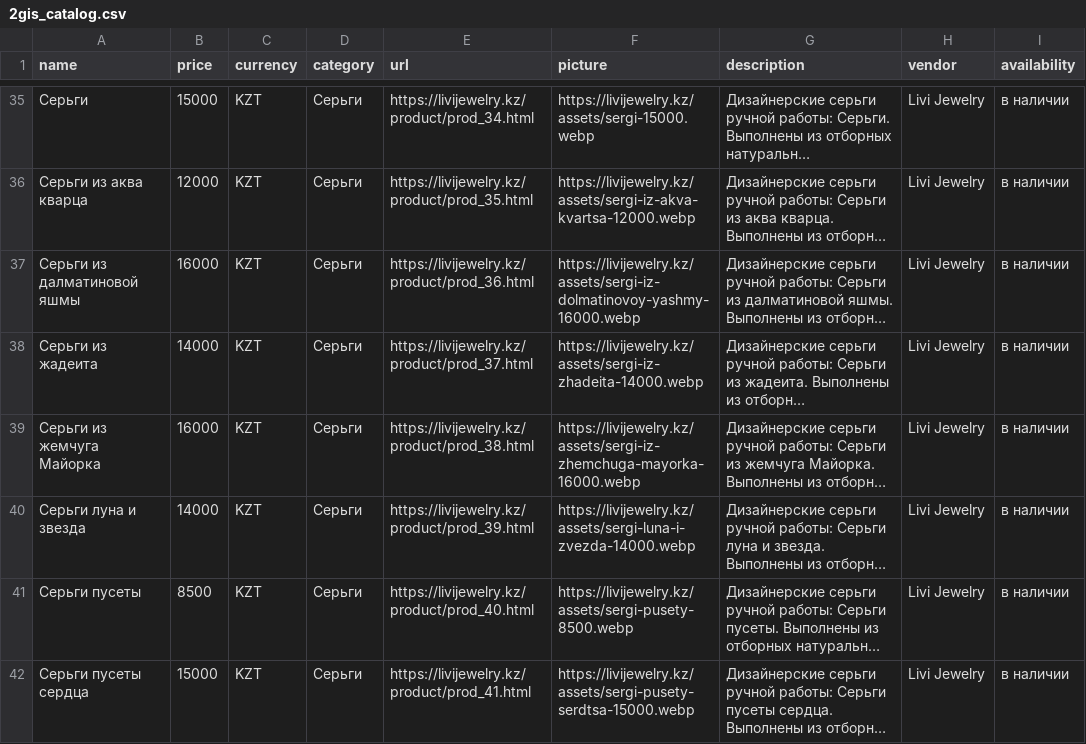
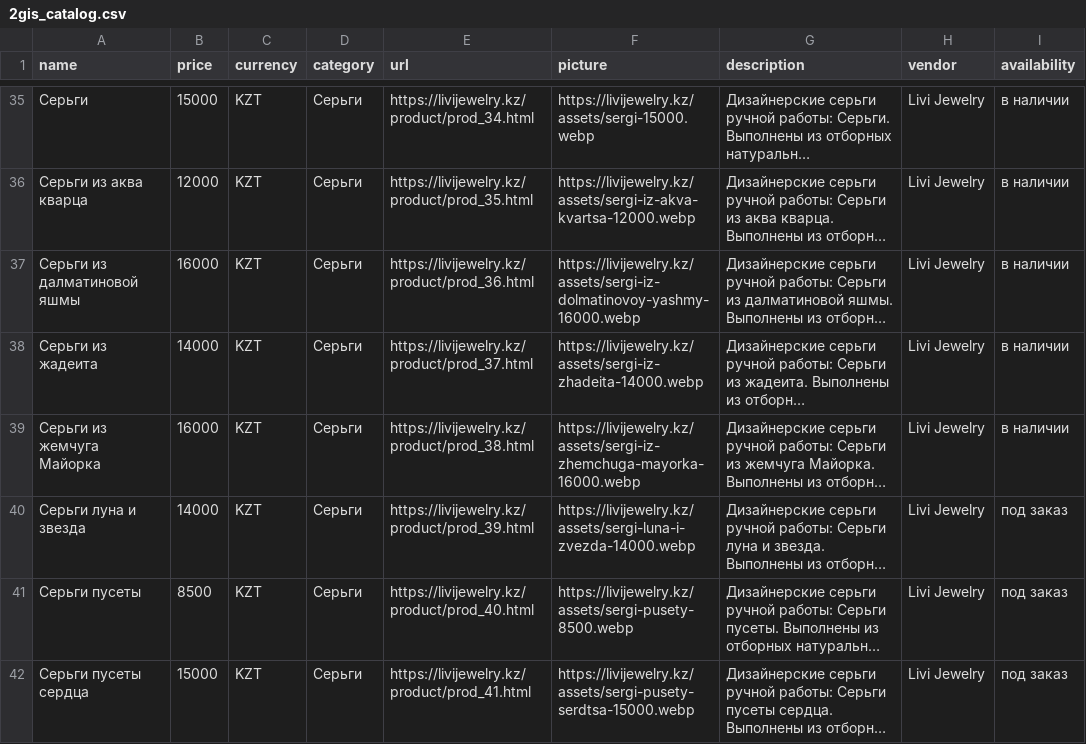
Before and after one commit to leonkanadec37-jpg/leonkanadec37-jpg.github.io, a CSV file: 2gis_catalog.csv, drawn as a sheet; only a part is shown, gaps mark what is left out; long unchanged cells end in …; the diff covers the shown part only; the diff names each change by its address in the sheet, - before the commit and + after, or states it on an @@ line.

```diff
--- a/2gis_catalog.csv
+++ b/2gis_catalog.csv
-I40:I42 (availability): в наличии
+I40:I42 (availability): под заказ
```
Also changed, not shown: 5 added rows and 4 edited cells elsewhere in this file, 56 other files.
